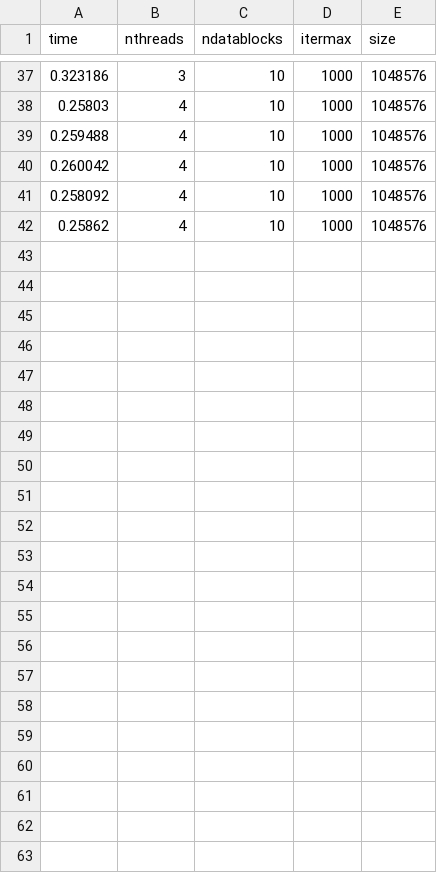
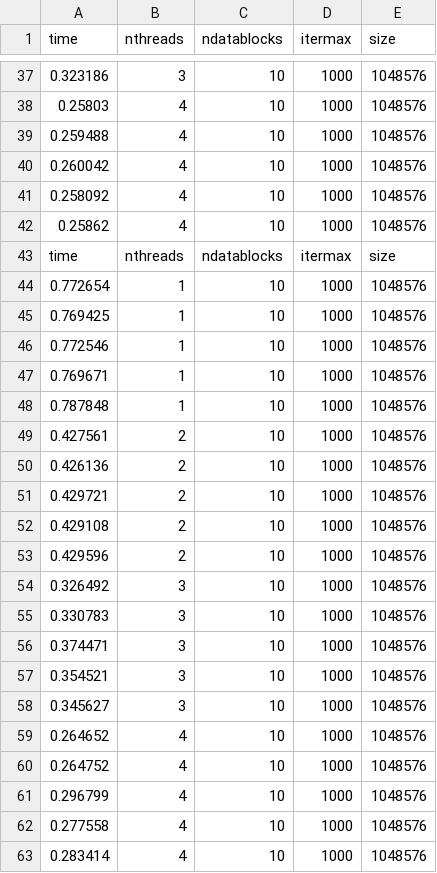
Before and after one commit to shengsli/stencil, a CSV file: Distribute/MyExamples/Mandel/results4.csv, drawn as a sheet; only a part is shown, gaps mark what is left out; the diff names each change by its address in the sheet, - before the commit and + after, or states it on an @@ line.

```diff
--- a/Distribute/MyExamples/Mandel/results4.csv
+++ b/Distribute/MyExamples/Mandel/results4.csv
+row 43: time | nthreads | ndatablocks | itermax | size
+row 44: 0.772654 | 1 | 10 | 1000 | 1048576
+row 45: 0.769425 | 1 | 10 | 1000 | 1048576
+row 46: 0.772546 | 1 | 10 | 1000 | 1048576
+row 47: 0.769671 | 1 | 10 | 1000 | 1048576
+row 48: 0.787848 | 1 | 10 | 1000 | 1048576
+row 49: 0.427561 | 2 | 10 | 1000 | 1048576
+row 50: 0.426136 | 2 | 10 | 1000 | 1048576
+row 51: 0.429721 | 2 | 10 | 1000 | 1048576
+row 52: 0.429108 | 2 | 10 | 1000 | 1048576
+row 53: 0.429596 | 2 | 10 | 1000 | 1048576
+row 54: 0.326492 | 3 | 10 | 1000 | 1048576
+row 55: 0.330783 | 3 | 10 | 1000 | 1048576
+row 56: 0.374471 | 3 | 10 | 1000 | 1048576
+row 57: 0.354521 | 3 | 10 | 1000 | 1048576
+row 58: 0.345627 | 3 | 10 | 1000 | 1048576
+row 59: 0.264652 | 4 | 10 | 1000 | 1048576
+row 60: 0.264752 | 4 | 10 | 1000 | 1048576
+row 61: 0.296799 | 4 | 10 | 1000 | 1048576
+row 62: 0.277558 | 4 | 10 | 1000 | 1048576
+row 63: 0.283414 | 4 | 10 | 1000 | 1048576
```
Also changed, not shown: 17 other files.
